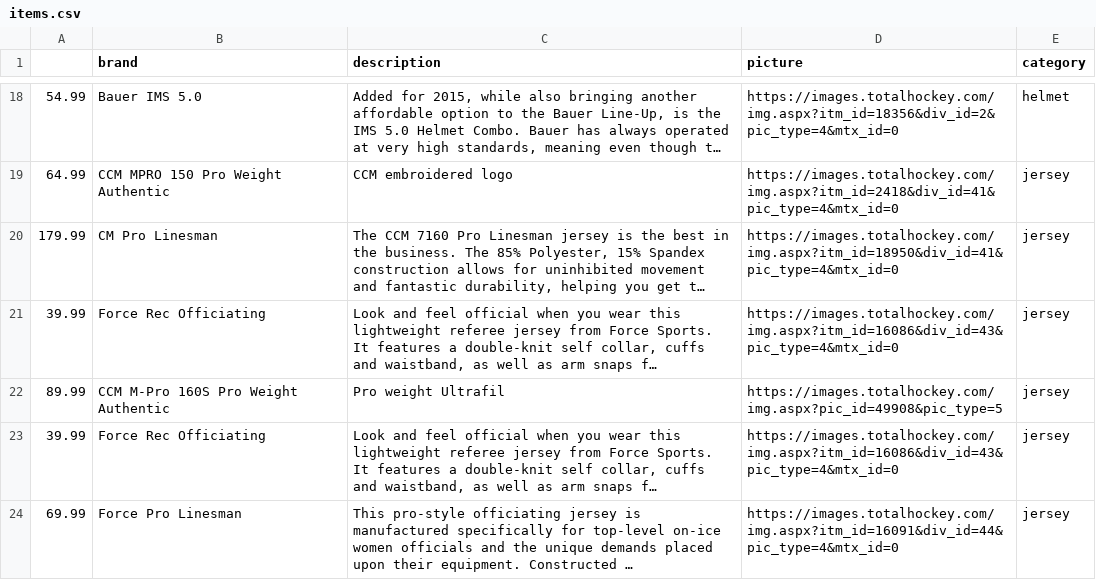
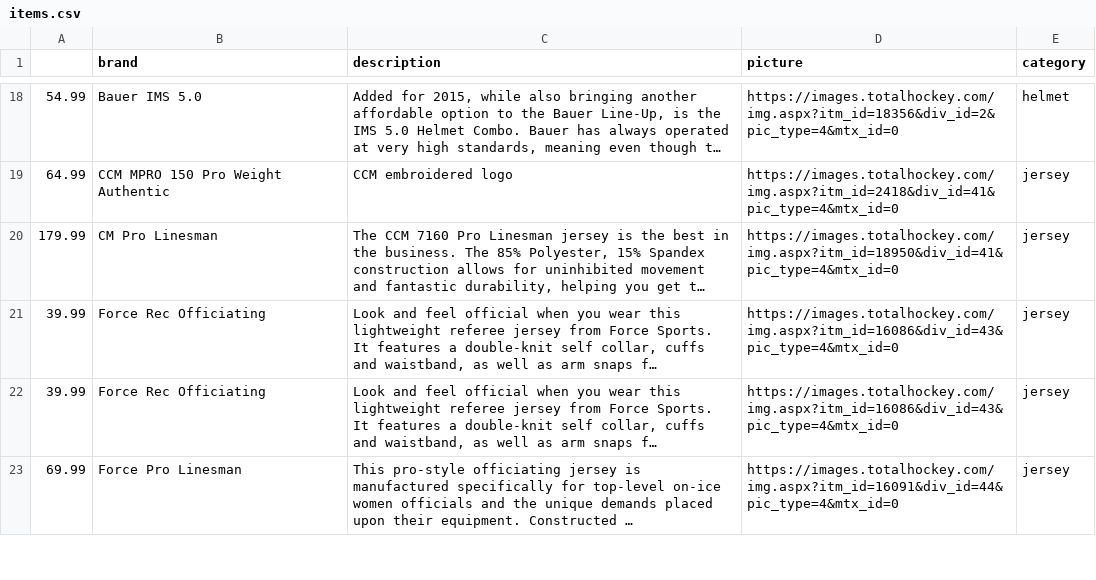
Before and after one commit to gabpoiss/Zebrasclub, a CSV file: db/items.csv, drawn as a sheet; only a part is shown, gaps mark what is left out; long unchanged cells end in …; the diff names each change by its address in the sheet, - before the commit and + after, or states it on an @@ line.

Commit message:
removed a problematic item and tweek image dimenstions

```diff
--- a/db/items.csv
+++ b/db/items.csv
-row 22: 89.99 | CCM M-Pro 160S Pro Weight Authentic | Pro weight Ultrafil | https://images.totalhockey.com/img.aspx?pic_id=49908&pic_type=5 | jersey
```
Also changed, not shown: 2 other files.
